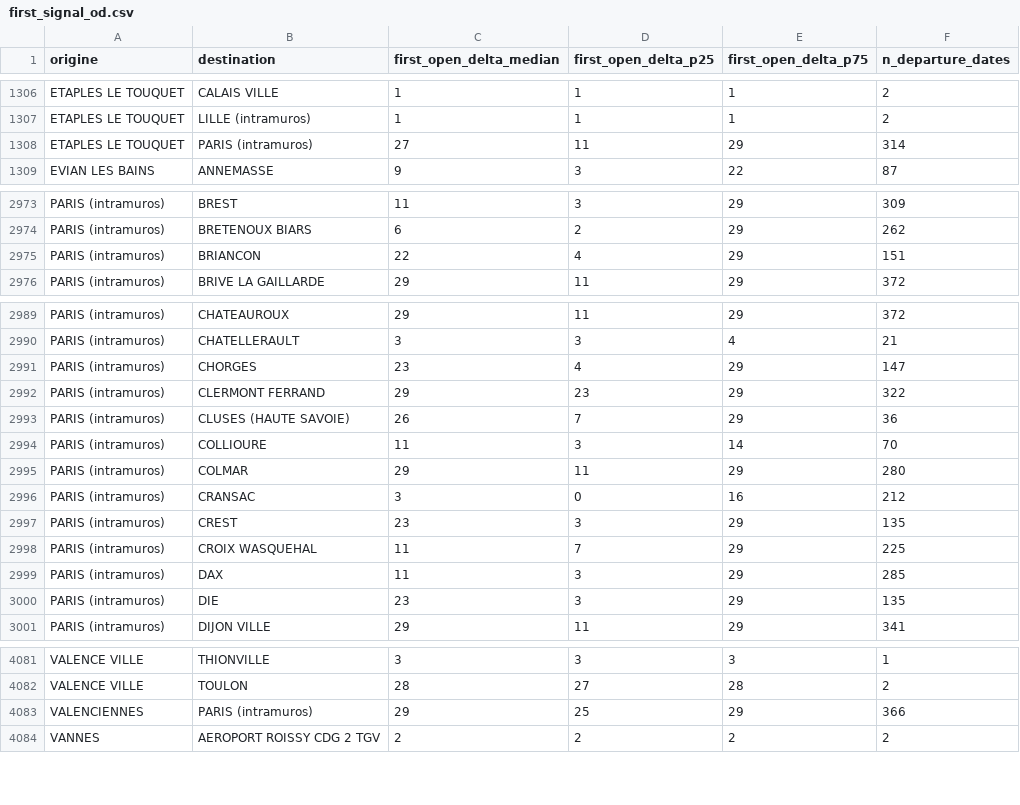
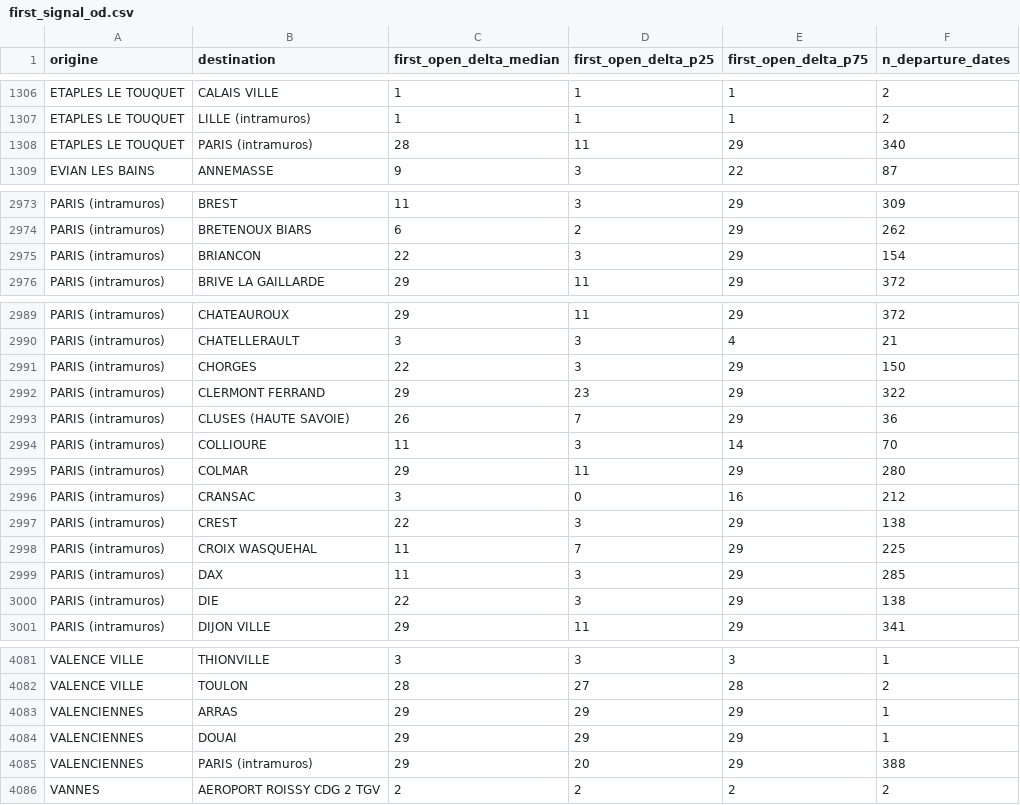
Before and after one commit to matteotoutain/ECM_2526_FinalProject, a CSV file: precomputed/first_signal_od.csv, drawn as a sheet; only a part is shown, gaps mark what is left out; the diff covers the shown part only.

```diff
--- a/precomputed/first_signal_od.csv
+++ b/precomputed/first_signal_od.csv
@@ -1307,3 +1307,3 @@ ETAPLES   LE TOUQUET,CALAIS VILLE,1,1,1,2
 ETAPLES   LE TOUQUET,LILLE (intramuros),1,1,1,2
-ETAPLES   LE TOUQUET,PARIS (intramuros),27,11,29,314
+ETAPLES   LE TOUQUET,PARIS (intramuros),28,11,29,340
 EVIAN LES BAINS,ANNEMASSE,9,3,22,87
@@ -2974,3 +2974,3 @@ PARIS (intramuros),BREST,11,3,29,309
 PARIS (intramuros),BRETENOUX BIARS,6,2,29,262
-PARIS (intramuros),BRIANCON,22,4,29,151
+PARIS (intramuros),BRIANCON,22,3,29,154
 PARIS (intramuros),BRIVE LA GAILLARDE,29,11,29,372
@@ -2990,3 +2990,3 @@ PARIS (intramuros),CHATEAUROUX,29,11,29,372
 PARIS (intramuros),CHATELLERAULT,3,3,4,21
-PARIS (intramuros),CHORGES,23,4,29,147
+PARIS (intramuros),CHORGES,22,3,29,150
 PARIS (intramuros),CLERMONT FERRAND,29,23,29,322
@@ -2996,6 +2996,6 @@ PARIS (intramuros),COLMAR,29,11,29,280
 PARIS (intramuros),CRANSAC,3,0,16,212
-PARIS (intramuros),CREST,23,3,29,135
+PARIS (intramuros),CREST,22,3,29,138
 PARIS (intramuros),CROIX WASQUEHAL,11,7,29,225
 PARIS (intramuros),DAX,11,3,29,285
-PARIS (intramuros),DIE,23,3,29,135
+PARIS (intramuros),DIE,22,3,29,138
 PARIS (intramuros),DIJON VILLE,29,11,29,341
@@ -4082,3 +4082,5 @@ VALENCE VILLE,THIONVILLE,3,3,3,1
 VALENCE VILLE,TOULON,28,27,28,2
-VALENCIENNES,PARIS (intramuros),29,25,29,366
+VALENCIENNES,ARRAS,29,29,29,1
+VALENCIENNES,DOUAI,29,29,29,1
+VALENCIENNES,PARIS (intramuros),29,20,29,388
 VANNES,AEROPORT ROISSY CDG 2 TGV,2,2,2,2
```
Also changed, not shown: 25 edited cells elsewhere in this file, precomputed/first_signal_od/by_entity/ARRASPA.csv, precomputed/first_signal_od/by_entity/PABRIANCON.csv, 8 other files.
